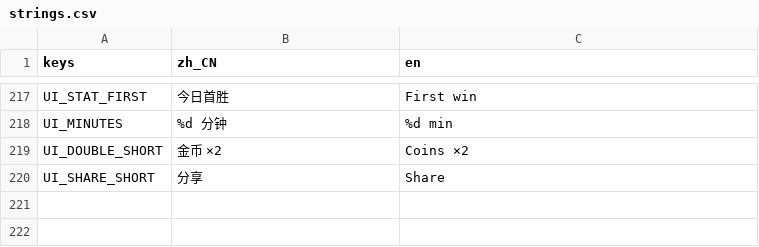
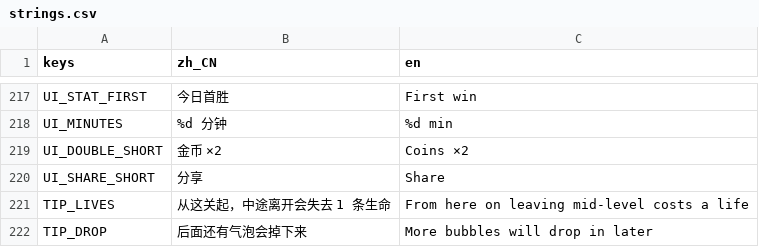
Before and after one commit to crazyniu/fishsort, a CSV file: i18n/strings.csv, drawn as a sheet; only a part is shown, gaps mark what is left out.

```diff
--- a/i18n/strings.csv
+++ b/i18n/strings.csv
@@ -220 +220,3 @@ UI_DOUBLE_SHORT,金币 ×2,Coins ×2
 UI_SHARE_SHORT,分享,Share
+TIP_LIVES,从这关起，中途离开会失去 1 条生命,From here on leaving mid-level costs a life
+TIP_DROP,后面还有气泡会掉下来,More bubbles will drop in later
```
Also changed, not shown: 14 other files.
